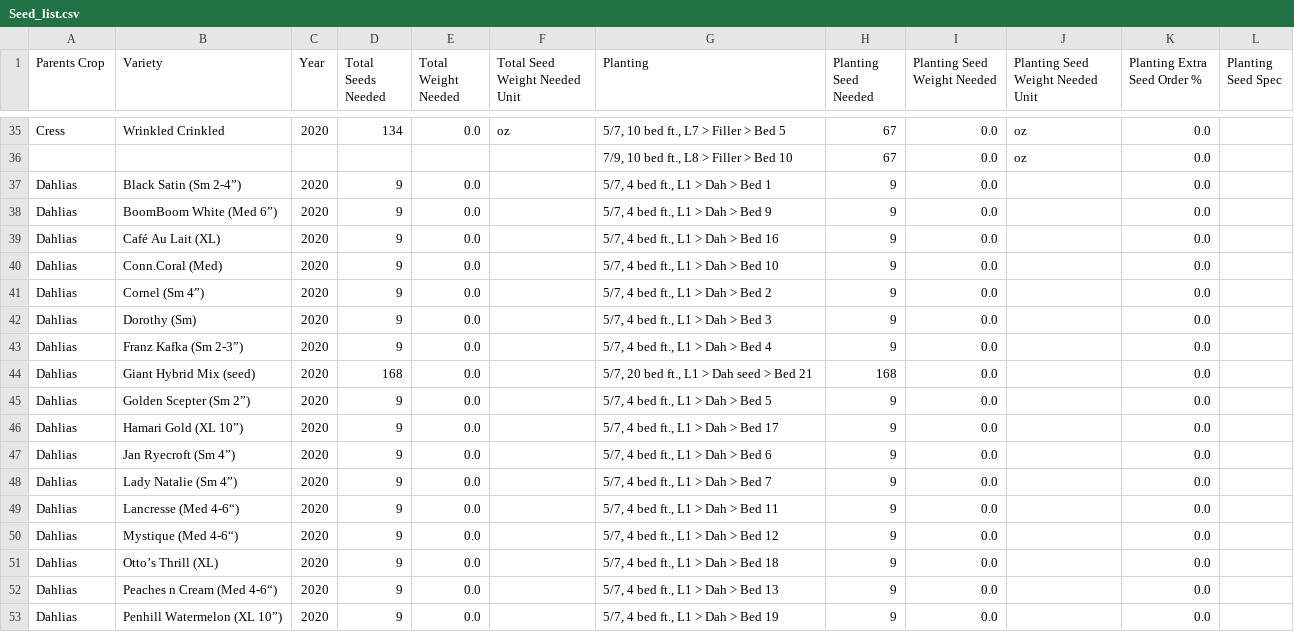
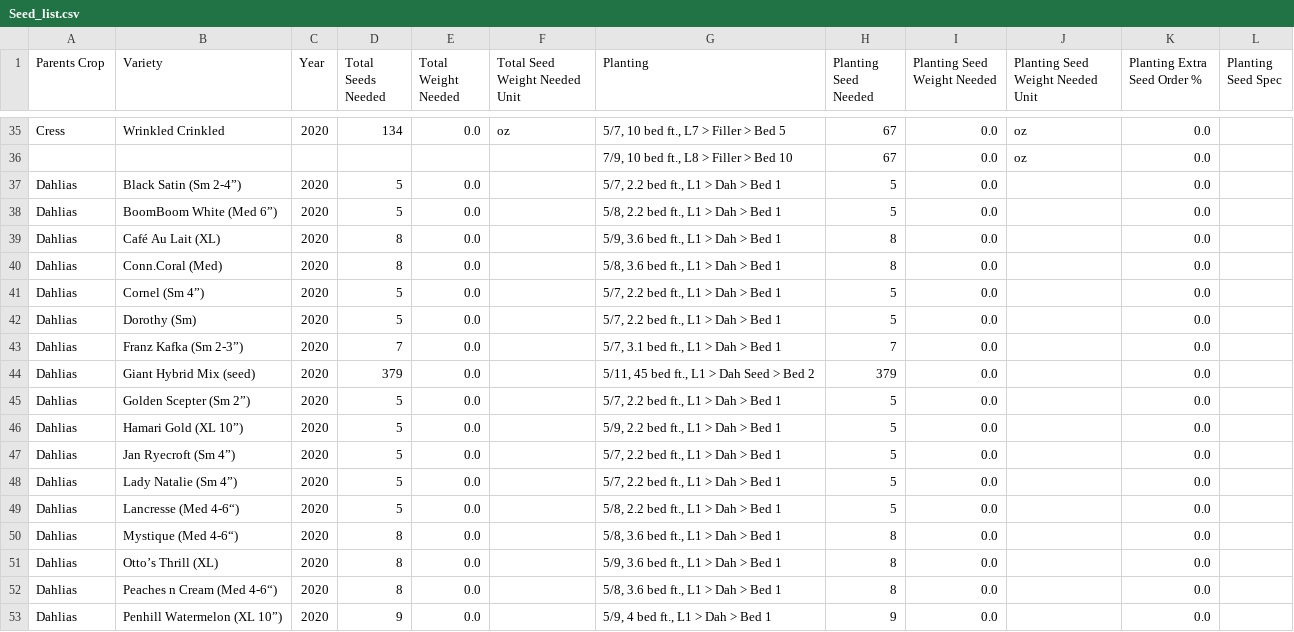
Before and after one commit to ohiobarn/flowerfarm, a CSV file: tend/csv_export/Seed_list.csv, drawn as a sheet; only a part is shown, gaps mark what is left out; the diff covers the shown part only.

```diff
--- a/tend/csv_export/Seed_list.csv
+++ b/tend/csv_export/Seed_list.csv
@@ -36,18 +36,18 @@ Cress,Wrinkled Crinkled,2020,134,0.0,oz,"5/7,  10 bed ft., L7 > Filler > Bed 5",
 ,,,,,,"7/9,  10 bed ft., L8 > Filler > Bed 10",67,0.0,oz,0.0,
-Dahlias,Black Satin (Sm 2-4”),2020,9,0.0,,"5/7,  4 bed ft., L1 > Dah > Bed 1",9,0.0,,0.0,
-Dahlias,BoomBoom White (Med 6”),2020,9,0.0,,"5/7,  4 bed ft., L1 > Dah > Bed 9",9,0.0,,0.0,
-Dahlias,Café Au Lait (XL),2020,9,0.0,,"5/7,  4 bed ft., L1 > Dah > Bed 16",9,0.0,,0.0,
-Dahlias,Conn.Coral (Med),2020,9,0.0,,"5/7,  4 bed ft., L1 > Dah > Bed 10",9,0.0,,0.0,
-Dahlias,Cornel (Sm 4”),2020,9,0.0,,"5/7,  4 bed ft., L1 > Dah > Bed 2",9,0.0,,0.0,
-Dahlias,Dorothy (Sm),2020,9,0.0,,"5/7,  4 bed ft., L1 > Dah > Bed 3",9,0.0,,0.0,
-Dahlias,Franz Kafka (Sm 2-3”),2020,9,0.0,,"5/7,  4 bed ft., L1 > Dah > Bed 4",9,0.0,,0.0,
-Dahlias,Giant Hybrid Mix (seed),2020,168,0.0,,"5/7,  20 bed ft., L1 > Dah seed > Bed 21",168,0.0,,0.0,
-Dahlias,Golden Scepter (Sm 2”),2020,9,0.0,,"5/7,  4 bed ft., L1 > Dah > Bed 5",9,0.0,,0.0,
-Dahlias,Hamari Gold (XL 10”),2020,9,0.0,,"5/7,  4 bed ft., L1 > Dah > Bed 17",9,0.0,,0.0,
-Dahlias,Jan Ryecroft (Sm 4”),2020,9,0.0,,"5/7,  4 bed ft., L1 > Dah > Bed 6",9,0.0,,0.0,
-Dahlias,Lady Natalie (Sm 4”),2020,9,0.0,,"5/7,  4 bed ft., L1 > Dah > Bed 7",9,0.0,,0.0,
-Dahlias,Lancresse (Med 4-6“),2020,9,0.0,,"5/7,  4 bed ft., L1 > Dah > Bed 11",9,0.0,,0.0,
-Dahlias,Mystique (Med 4-6“),2020,9,0.0,,"5/7,  4 bed ft., L1 > Dah > Bed 12",9,0.0,,0.0,
-Dahlias,Otto’s Thrill (XL),2020,9,0.0,,"5/7,  4 bed ft., L1 > Dah > Bed 18",9,0.0,,0.0,
-Dahlias,Peaches n Cream (Med 4-6“),2020,9,0.0,,"5/7,  4 bed ft., L1 > Dah > Bed 13",9,0.0,,0.0,
-Dahlias,Penhill Watermelon (XL 10”),2020,9,0.0,,"5/7,  4 bed ft., L1 > Dah > Bed 19",9,0.0,,0.0,
+Dahlias,Black Satin (Sm 2-4”),2020,5,0.0,,"5/7,  2.2 bed ft., L1 > Dah > Bed 1",5,0.0,,0.0,
+Dahlias,BoomBoom White (Med 6”),2020,5,0.0,,"5/8,  2.2 bed ft., L1 > Dah > Bed 1",5,0.0,,0.0,
+Dahlias,Café Au Lait (XL),2020,8,0.0,,"5/9,  3.6 bed ft., L1 > Dah > Bed 1",8,0.0,,0.0,
+Dahlias,Conn.Coral (Med),2020,8,0.0,,"5/8,  3.6 bed ft., L1 > Dah > Bed 1",8,0.0,,0.0,
+Dahlias,Cornel (Sm 4”),2020,5,0.0,,"5/7,  2.2 bed ft., L1 > Dah > Bed 1",5,0.0,,0.0,
+Dahlias,Dorothy (Sm),2020,5,0.0,,"5/7,  2.2 bed ft., L1 > Dah > Bed 1",5,0.0,,0.0,
+Dahlias,Franz Kafka (Sm 2-3”),2020,7,0.0,,"5/7,  3.1 bed ft., L1 > Dah > Bed 1",7,0.0,,0.0,
+Dahlias,Giant Hybrid Mix (seed),2020,379,0.0,,"5/11,  45 bed ft., L1 > Dah Seed > Bed 2",379,0.0,,0.0,
+Dahlias,Golden Scepter (Sm 2”),2020,5,0.0,,"5/7,  2.2 bed ft., L1 > Dah > Bed 1",5,0.0,,0.0,
+Dahlias,Hamari Gold (XL 10”),2020,5,0.0,,"5/9,  2.2 bed ft., L1 > Dah > Bed 1",5,0.0,,0.0,
+Dahlias,Jan Ryecroft (Sm 4”),2020,5,0.0,,"5/7,  2.2 bed ft., L1 > Dah > Bed 1",5,0.0,,0.0,
+Dahlias,Lady Natalie (Sm 4”),2020,5,0.0,,"5/7,  2.2 bed ft., L1 > Dah > Bed 1",5,0.0,,0.0,
+Dahlias,Lancresse (Med 4-6“),2020,5,0.0,,"5/8,  2.2 bed ft., L1 > Dah > Bed 1",5,0.0,,0.0,
+Dahlias,Mystique (Med 4-6“),2020,8,0.0,,"5/8,  3.6 bed ft., L1 > Dah > Bed 1",8,0.0,,0.0,
+Dahlias,Otto’s Thrill (XL),2020,8,0.0,,"5/9,  3.6 bed ft., L1 > Dah > Bed 1",8,0.0,,0.0,
+Dahlias,Peaches n Cream (Med 4-6“),2020,8,0.0,,"5/8,  3.6 bed ft., L1 > Dah > Bed 1",8,0.0,,0.0,
+Dahlias,Penhill Watermelon (XL 10”),2020,9,0.0,,"5/9,  4 bed ft., L1 > Dah > Bed 1",9,0.0,,0.0,
```
Also changed, not shown: 1 added row and 29 edited cells elsewhere in this file, tend/csv_export/Crop_plan.csv, tend/csv_export/Expenses.csv, 8 other files.
